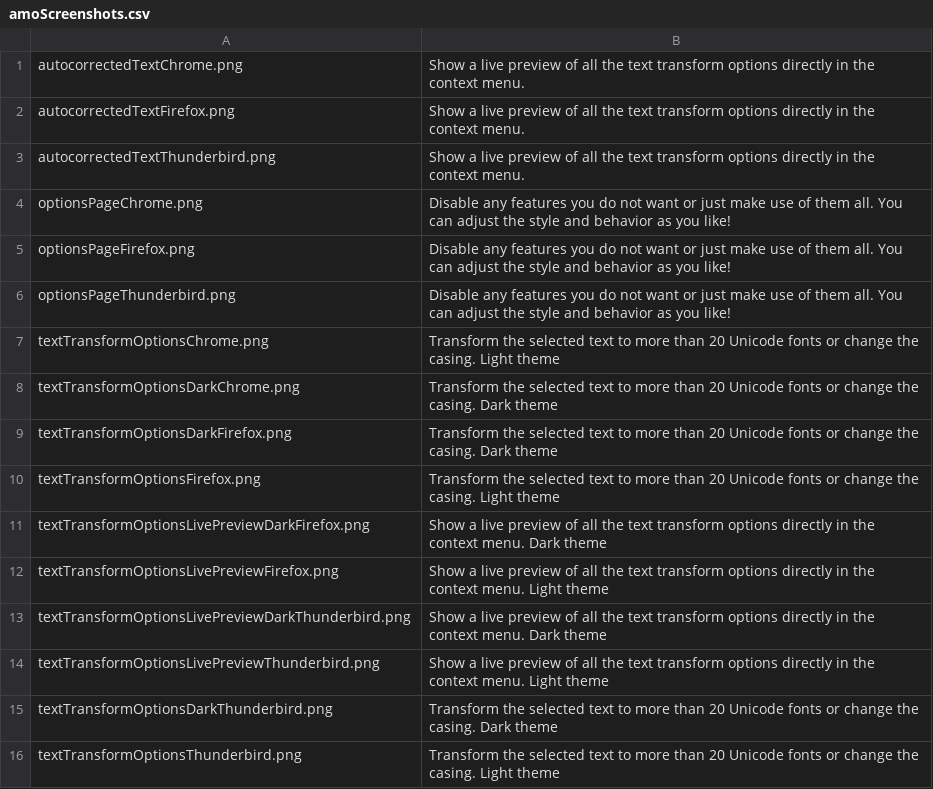
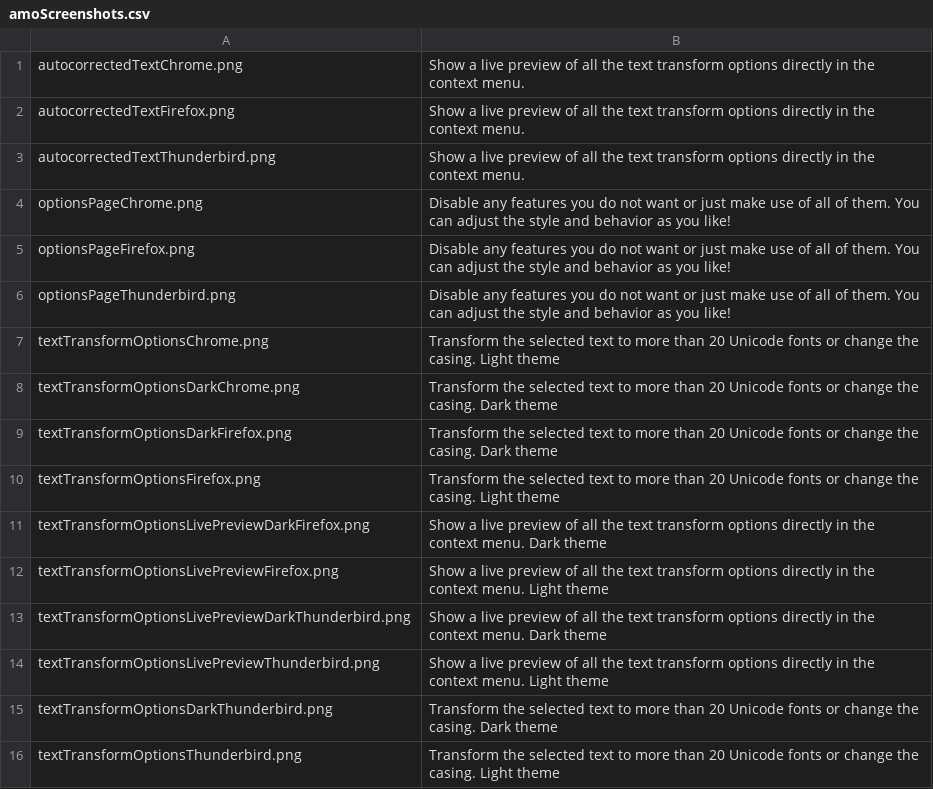
Before and after one commit to rugk/unicodify, a CSV file: assets/screenshots/amoScreenshots.csv, drawn as a sheet.

Commit message:
Updated screenshot descriptions.

```diff
--- a/assets/screenshots/amoScreenshots.csv
+++ b/assets/screenshots/amoScreenshots.csv
@@ -3,5 +3,5 @@ autocorrectedTextFirefox.png, "Show a live preview of all the text transform opt
 autocorrectedTextThunderbird.png, "Show a live preview of all the text transform options directly in the context menu."
-optionsPageChrome.png, "Disable any features you do not want or just make use of them all. You can adjust the style and behavior as you like!"
-optionsPageFirefox.png, "Disable any features you do not want or just make use of them all. You can adjust the style and behavior as you like!"
-optionsPageThunderbird.png, "Disable any features you do not want or just make use of them all. You can adjust the style and behavior as you like!"
+optionsPageChrome.png, "Disable any features you do not want or just make use of all of them. You can adjust the style and behavior as you like!"
+optionsPageFirefox.png, "Disable any features you do not want or just make use of all of them. You can adjust the style and behavior as you like!"
+optionsPageThunderbird.png, "Disable any features you do not want or just make use of all of them. You can adjust the style and behavior as you like!"
 textTransformOptionsChrome.png, "Transform the selected text to more than 20 Unicode fonts or change the casing. Light theme"
```
